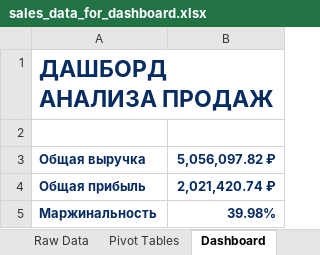
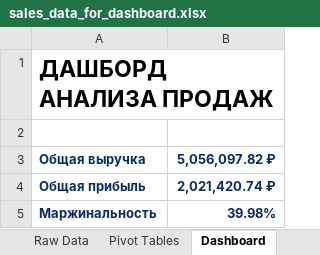
Before and after one commit to gray-haired/excel_dashboard_sales_analysis, an Excel workbook: sales_data_for_dashboard.xlsx, sheet Dashboard, drawn as a sheet; values as stored, in another font and other column widths than the file's, no borders; charts and pictures not drawn; the diff names each change by its address in the sheet, - before the commit and + after, or states it on an @@ line.

Commit message:
Add files via upload

```diff
--- a/sales_data_for_dashboard.xlsx (sheet Dashboard)
+++ b/sales_data_for_dashboard.xlsx (sheet Dashboard)
-A1 text colour: #072C62
+A1 text colour: black
```
Also changed, not shown: charts or pictures.
